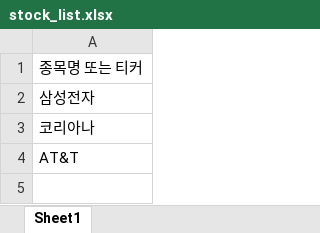
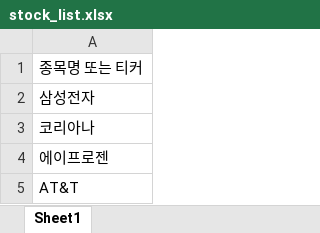
Before and after one commit to mockers1985-pixel/mymystock-bot, an Excel workbook: stock_list.xlsx, sheet Sheet1, drawn as a sheet; values as stored, in another font and other column widths than the file's, no borders; the diff names each change by its address in the sheet, - before the commit and + after, or states it on an @@ line.

Commit message:
Add files via upload

```diff
--- a/stock_list.xlsx (sheet Sheet1)
+++ b/stock_list.xlsx (sheet Sheet1)
+row 4: 에이프로젠
```
